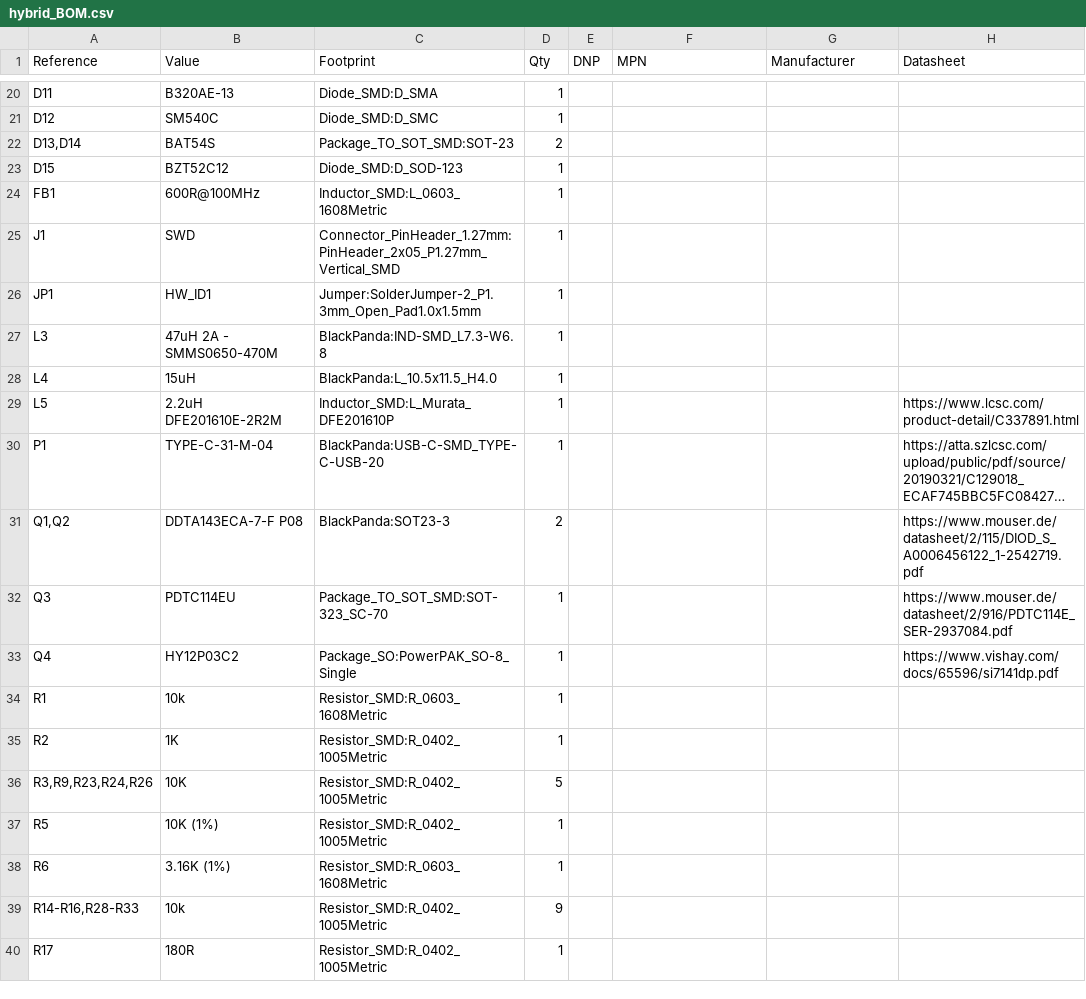
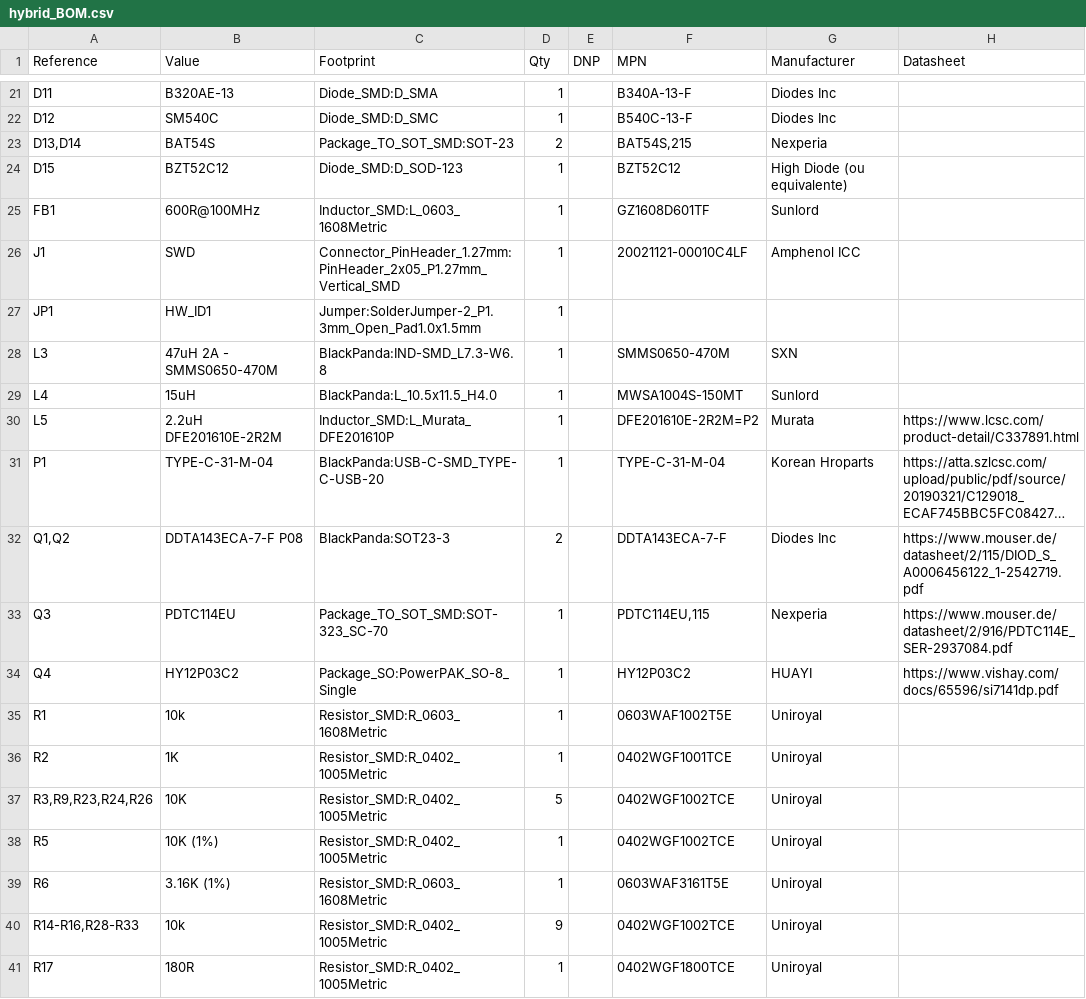
Before and after one commit to Deggory/Redesign-Panda-Black-Revival-Port-Firmware-City-G7, a CSV file: 06_REPORTS/hybrid_BOM.csv, drawn as a sheet; only a part is shown, gaps mark what is left out; long unchanged cells end in …; addresses are those after the commit; the diff covers the shown part only; the diff names each change by its address in the sheet, - before the commit and + after, or states it on an @@ line.

```diff
--- a/06_REPORTS/hybrid_BOM.csv
+++ b/06_REPORTS/hybrid_BOM.csv
-F21 (MPN): (empty)
+F21 (MPN): B340A-13-F
-G21:G22 (Manufacturer): (empty)
+G21:G22 (Manufacturer): Diodes Inc
-F22 (MPN): (empty)
+F22 (MPN): B540C-13-F
-F23 (MPN): (empty)
+F23 (MPN): BAT54S,215
-G23 (Manufacturer): (empty)
+G23 (Manufacturer): Nexperia
-F24 (MPN): (empty)
+F24 (MPN): BZT52C12
-G24 (Manufacturer): (empty)
+G24 (Manufacturer): High Diode (ou equivalente)
-F25 (MPN): (empty)
+F25 (MPN): GZ1608D601TF
-G25 (Manufacturer): (empty)
+G25 (Manufacturer): Sunlord
-F26 (MPN): (empty)
+F26 (MPN): 20021121-00010C4LF
-G26 (Manufacturer): (empty)
+G26 (Manufacturer): Amphenol ICC
-F28 (MPN): (empty)
+F28 (MPN): SMMS0650-470M
-G28 (Manufacturer): (empty)
+G28 (Manufacturer): SXN
-F29 (MPN): (empty)
+F29 (MPN): MWSA1004S-150MT
-G29 (Manufacturer): (empty)
+G29 (Manufacturer): Sunlord
-F30 (MPN): (empty)
+F30 (MPN): DFE201610E-2R2M=P2
-G30 (Manufacturer): (empty)
+G30 (Manufacturer): Murata
-F31 (MPN): (empty)
+F31 (MPN): TYPE-C-31-M-04
-G31 (Manufacturer): (empty)
+G31 (Manufacturer): Korean Hroparts
-F32 (MPN): (empty)
+F32 (MPN): DDTA143ECA-7-F
-G32 (Manufacturer): (empty)
+G32 (Manufacturer): Diodes Inc
-F33 (MPN): (empty)
+F33 (MPN): PDTC114EU,115
-G33 (Manufacturer): (empty)
+G33 (Manufacturer): Nexperia
-F34 (MPN): (empty)
+F34 (MPN): HY12P03C2
-G34 (Manufacturer): (empty)
+G34 (Manufacturer): HUAYI
-F35 (MPN): (empty)
+F35 (MPN): 0603WAF1002T5E
-G35:G41 (Manufacturer): (empty)
+G35:G41 (Manufacturer): Uniroyal
-F36 (MPN): (empty)
+F36 (MPN): 0402WGF1001TCE
-F37:F38 (MPN): (empty)
+F37:F38 (MPN): 0402WGF1002TCE
-F39 (MPN): (empty)
+F39 (MPN): 0603WAF3161T5E
-F40 (MPN): (empty)
+F40 (MPN): 0402WGF1002TCE
-F41 (MPN): (empty)
+F41 (MPN): 0402WGF1800TCE
```
Also changed, not shown: 2 added rows, 1 removed row and 63 edited cells elsewhere in this file, 06_REPORTS/bom_real/BOM_HYBRIDPANDA_v1.csv, 06_REPORTS/bom_real/BOM_JLCPCB.csv, 16 other files.
